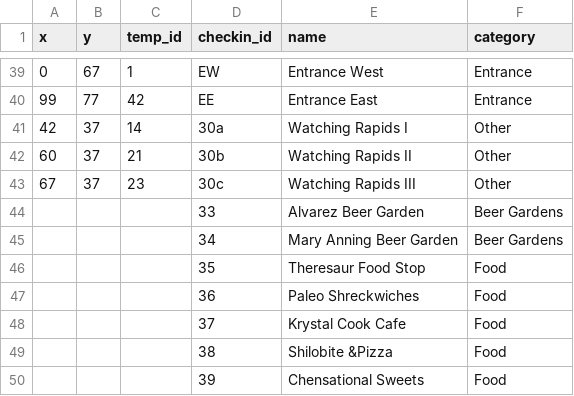
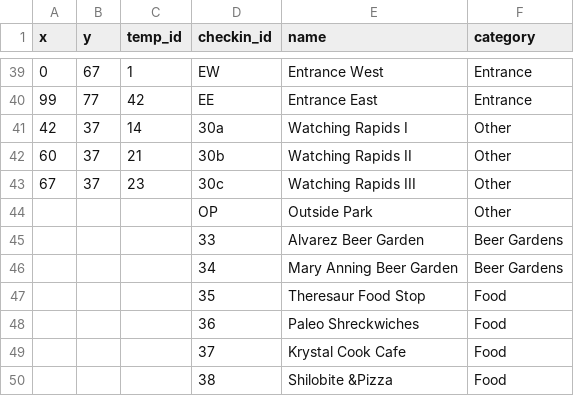
Before and after one commit to Teebusch/park-vis, a CSV file: data/checkin_locs.csv, drawn as a sheet; only a part is shown, gaps mark what is left out; the shorter side is filled out with more unchanged rows.

Commit message:
data prep for d3

```diff
--- a/data/checkin_locs.csv
+++ b/data/checkin_locs.csv
@@ -43,2 +43,3 @@ x,y,temp_id,checkin_id,name,category
 67,37,23,30c,Watching Rapids III,Other
+,,,OP,Outside Park,Other
 ,,,33,Alvarez Beer Garden,Beer Gardens
```
Also changed, not shown: 4 other files.
